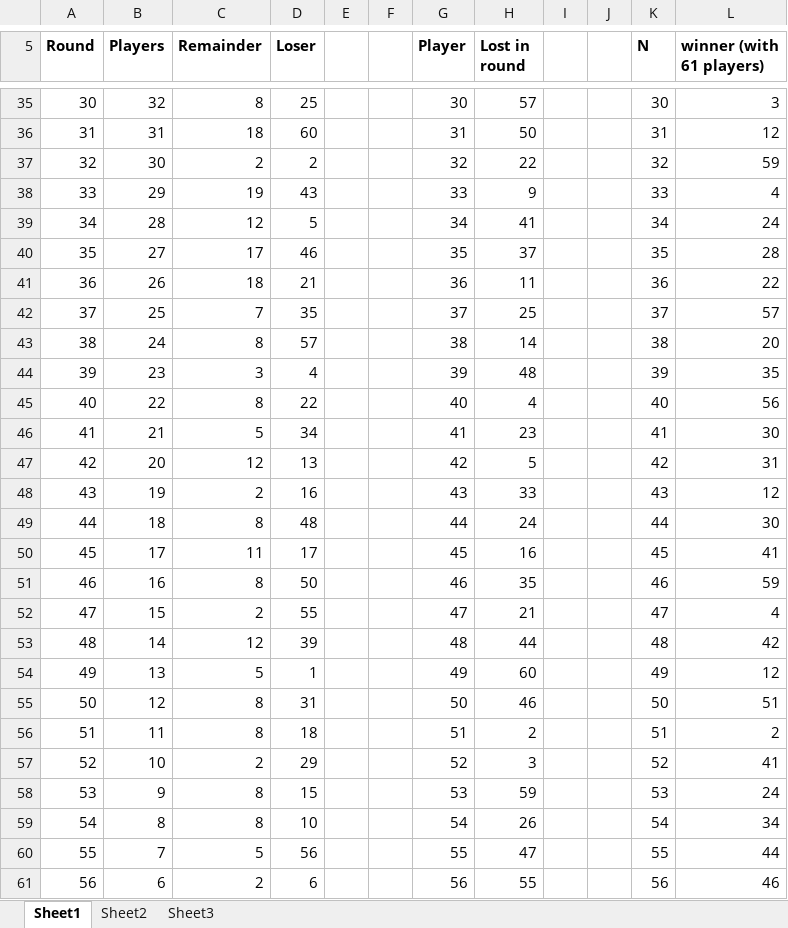
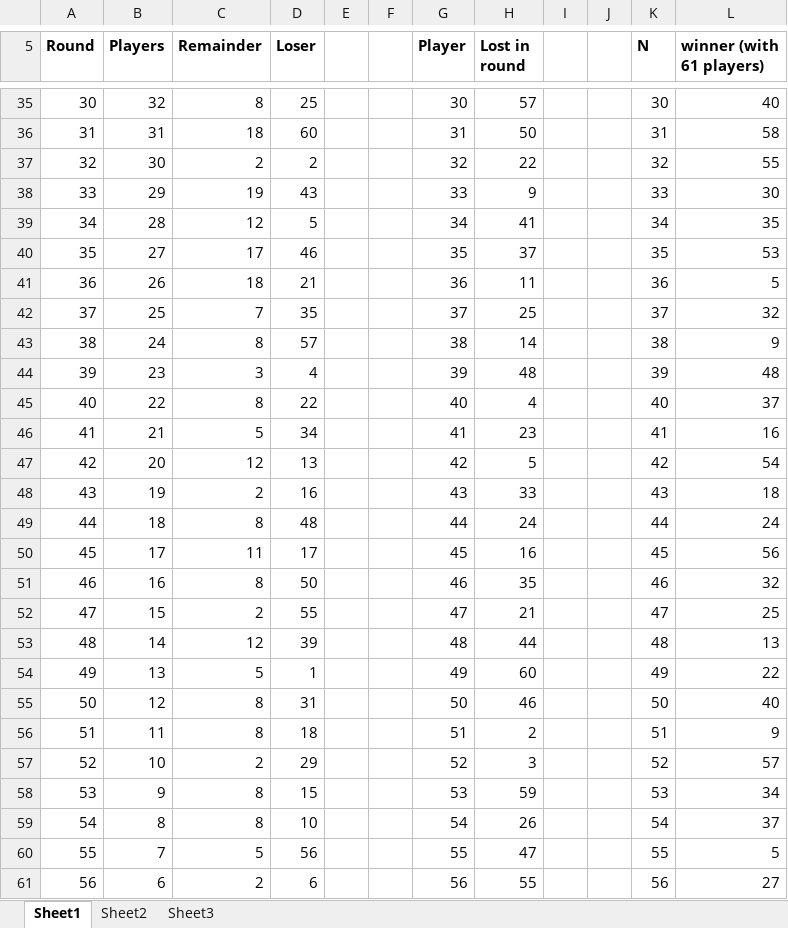
Before and after one commit to kennethaw88/Riddler, an Excel workbook: 2020-10-30/Hot_pumpkin.xlsx, sheet Sheet1, drawn as a sheet; only a part is shown, gaps mark what is left out; values as stored, in another font and other column widths than the file's, no borders; the diff covers the shown part only; the diff names each change by its address in the sheet, - before the commit and + after, or states it on an @@ line.

```diff
--- a/2020-10-30/Hot_pumpkin.xlsx (sheet Sheet1)
+++ b/2020-10-30/Hot_pumpkin.xlsx (sheet Sheet1)
-L35 (winner (with 61 players)): 3
+L35 (winner (with 61 players)): 40
-L36 (winner (with 61 players)): 12
+L36 (winner (with 61 players)): 58
-L37 (winner (with 61 players)): 59
+L37 (winner (with 61 players)): 55
-L38 (winner (with 61 players)): 4
+L38 (winner (with 61 players)): 30
-L39 (winner (with 61 players)): 24
+L39 (winner (with 61 players)): 35
-L40 (winner (with 61 players)): 28
+L40 (winner (with 61 players)): 53
-L41 (winner (with 61 players)): 22
+L41 (winner (with 61 players)): 5
-L42 (winner (with 61 players)): 57
+L42 (winner (with 61 players)): 32
-L43 (winner (with 61 players)): 20
+L43 (winner (with 61 players)): 9
-L44 (winner (with 61 players)): 35
+L44 (winner (with 61 players)): 48
-L45 (winner (with 61 players)): 56
+L45 (winner (with 61 players)): 37
-L46 (winner (with 61 players)): 30
+L46 (winner (with 61 players)): 16
-L47 (winner (with 61 players)): 31
+L47 (winner (with 61 players)): 54
-L48 (winner (with 61 players)): 12
+L48 (winner (with 61 players)): 18
-L49 (winner (with 61 players)): 30
+L49 (winner (with 61 players)): 24
-L50 (winner (with 61 players)): 41
+L50 (winner (with 61 players)): 56
-L51 (winner (with 61 players)): 59
+L51 (winner (with 61 players)): 32
-L52 (winner (with 61 players)): 4
+L52 (winner (with 61 players)): 25
-L53 (winner (with 61 players)): 42
+L53 (winner (with 61 players)): 13
-L54 (winner (with 61 players)): 12
+L54 (winner (with 61 players)): 22
-L55 (winner (with 61 players)): 51
+L55 (winner (with 61 players)): 40
-L56 (winner (with 61 players)): 2
+L56 (winner (with 61 players)): 9
-L57 (winner (with 61 players)): 41
+L57 (winner (with 61 players)): 57
-L58 (winner (with 61 players)): 24
+L58 (winner (with 61 players)): 34
-L59 (winner (with 61 players)): 34
+L59 (winner (with 61 players)): 37
-L60 (winner (with 61 players)): 44
+L60 (winner (with 61 players)): 5
-L61 (winner (with 61 players)): 46
+L61 (winner (with 61 players)): 27
```
Also changed, not shown: 20 added rows and 90 edited cells elsewhere in this sheet, 3 other files.
